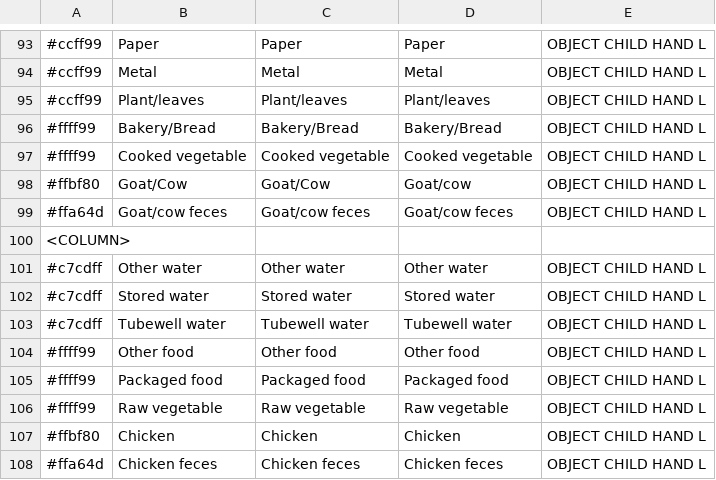
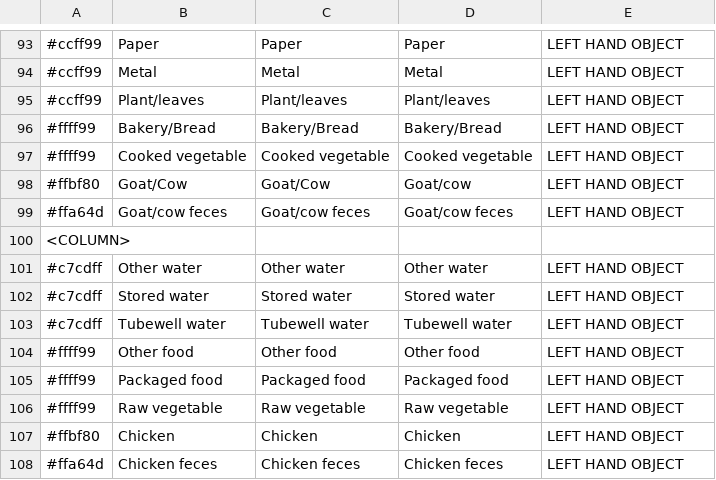
Before and after one commit to juleea/LiveTrak, a CSV file: app/src/main/assets/LiveTrak_soil_v1.csv, drawn as a sheet; only a part is shown, gaps mark what is left out; the diff covers the shown part only.

```diff
--- a/app/src/main/assets/LiveTrak_soil_v1.csv
+++ b/app/src/main/assets/LiveTrak_soil_v1.csv
@@ -93,16 +93,16 @@
-#ccff99,Paper,Paper,Paper,OBJECT CHILD HAND L
-#ccff99,Metal,Metal,Metal,OBJECT CHILD HAND L
-#ccff99,Plant/leaves,Plant/leaves,Plant/leaves,OBJECT CHILD HAND L
-#ffff99,Bakery/Bread,Bakery/Bread,Bakery/Bread,OBJECT CHILD HAND L
-#ffff99,Cooked vegetable,Cooked vegetable,Cooked vegetable,OBJECT CHILD HAND L
-#ffbf80,Goat/Cow,Goat/Cow,Goat/cow,OBJECT CHILD HAND L
-#ffa64d,Goat/cow feces,Goat/cow feces,Goat/cow feces,OBJECT CHILD HAND L
+#ccff99,Paper,Paper,Paper,LEFT HAND OBJECT
+#ccff99,Metal,Metal,Metal,LEFT HAND OBJECT
+#ccff99,Plant/leaves,Plant/leaves,Plant/leaves,LEFT HAND OBJECT
+#ffff99,Bakery/Bread,Bakery/Bread,Bakery/Bread,LEFT HAND OBJECT
+#ffff99,Cooked vegetable,Cooked vegetable,Cooked vegetable,LEFT HAND OBJECT
+#ffbf80,Goat/Cow,Goat/Cow,Goat/cow,LEFT HAND OBJECT
+#ffa64d,Goat/cow feces,Goat/cow feces,Goat/cow feces,LEFT HAND OBJECT
 <COLUMN>,,,,
-#c7cdff,Other water,Other water,Other water,OBJECT CHILD HAND L
-#c7cdff,Stored water,Stored water,Stored water,OBJECT CHILD HAND L
-#c7cdff,Tubewell water,Tubewell water,Tubewell water,OBJECT CHILD HAND L
-#ffff99,Other food,Other food,Other food,OBJECT CHILD HAND L
-#ffff99,Packaged food,Packaged food,Packaged food,OBJECT CHILD HAND L
-#ffff99,Raw vegetable,Raw vegetable,Raw vegetable,OBJECT CHILD HAND L
-#ffbf80,Chicken,Chicken,Chicken,OBJECT CHILD HAND L
-#ffa64d,Chicken feces,Chicken feces,Chicken feces,OBJECT CHILD HAND L
+#c7cdff,Other water,Other water,Other water,LEFT HAND OBJECT
+#c7cdff,Stored water,Stored water,Stored water,LEFT HAND OBJECT
+#c7cdff,Tubewell water,Tubewell water,Tubewell water,LEFT HAND OBJECT
+#ffff99,Other food,Other food,Other food,LEFT HAND OBJECT
+#ffff99,Packaged food,Packaged food,Packaged food,LEFT HAND OBJECT
+#ffff99,Raw vegetable,Raw vegetable,Raw vegetable,LEFT HAND OBJECT
+#ffbf80,Chicken,Chicken,Chicken,LEFT HAND OBJECT
+#ffa64d,Chicken feces,Chicken feces,Chicken feces,LEFT HAND OBJECT
```
Also changed, not shown: 60 edited cells elsewhere in this file, 1 other file.
